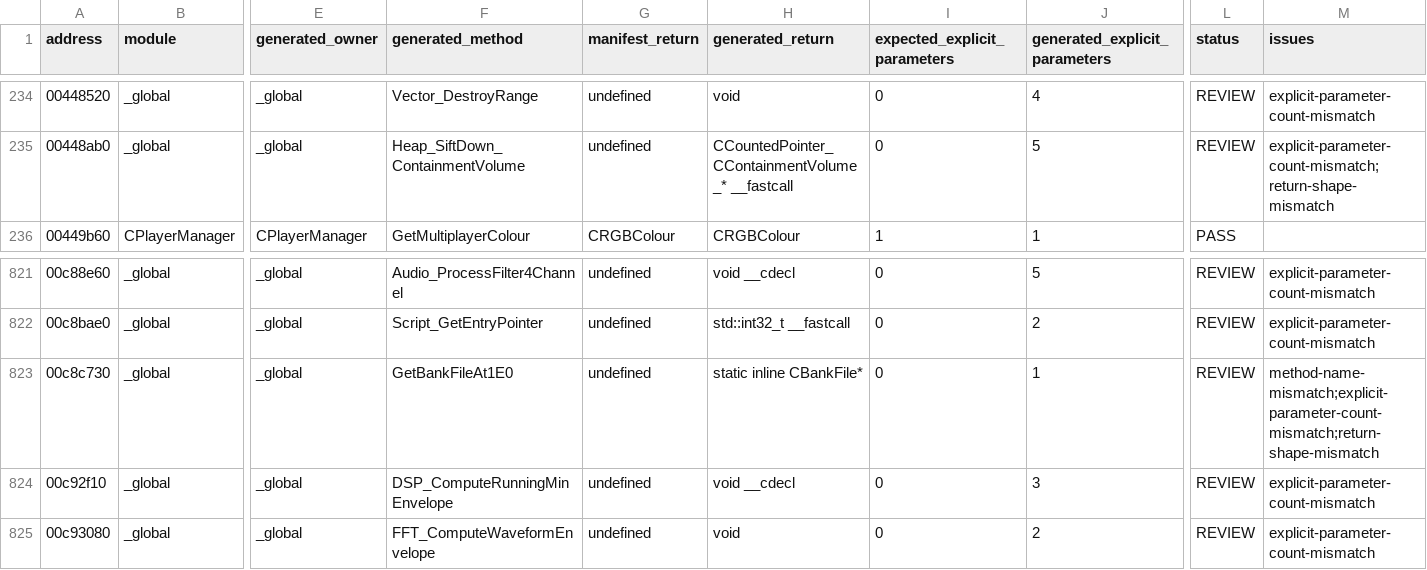
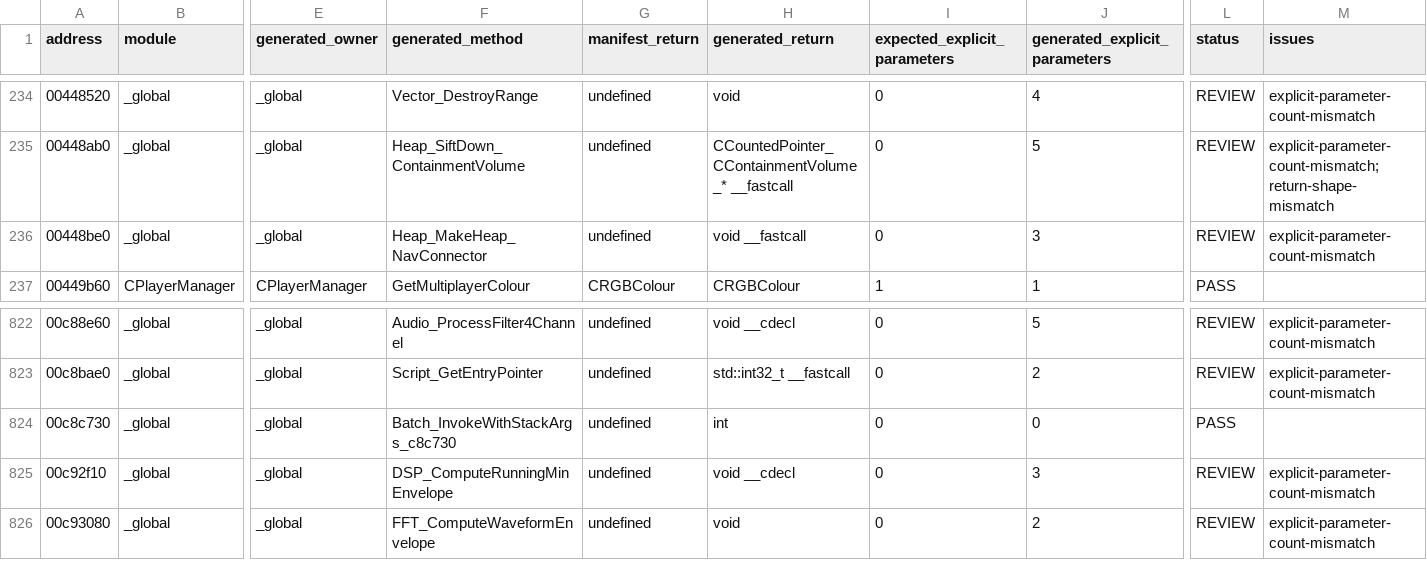
Before and after one commit to BuffJesus/FableDecomp, a TSV file: rebuild/compile-gate/signature-audit.tsv, drawn as a sheet; only a part is shown, gaps mark what is left out; addresses are those after the commit; rows hold the shown columns only; the diff names each change by its address in the sheet, - before the commit and + after, or states it on an @@ line.

```diff
--- a/rebuild/compile-gate/signature-audit.tsv
+++ b/rebuild/compile-gate/signature-audit.tsv
+row 236: 00448be0 | _global | _global | Heap_MakeHeap_NavConnector | undefined | void __fastcall | 0 | 3 | REVIEW | explicit-parameter-count-mismatch
-F824 (generated_method): GetBankFileAt1E0
+F824 (generated_method): Batch_InvokeWithStackArgs_c8c730
-H824 (generated_return): static inline CBankFile*
+H824 (generated_return): int
-J824 (generated_explicit_parameters): 1
+J824 (generated_explicit_parameters): 0
-L824 (status): REVIEW
+L824 (status): PASS
-M824 (issues): method-name-mismatch;explicit-parameter-count-mismatch;return-shape-mismatch
+M824 (issues): (empty)
```
Also changed, not shown: rebuild/backlog/candidate-quick-wins.tsv, rebuild/backlog/functions.tsv, 24 other files.
